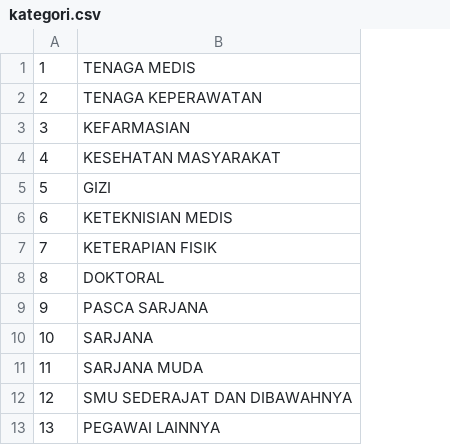
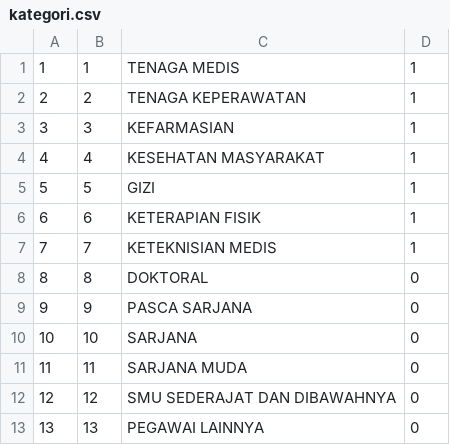
Before and after one commit to nurulcode/simrs-manokwari, a CSV file: database/seeds/data/kepegawaian/kategori.csv, drawn as a sheet; addresses are those after the commit; the diff names each change by its address in the sheet, - before the commit and + after, or states it on an @@ line.

Commit message:
Extend kategori column

```diff
--- a/database/seeds/data/kepegawaian/kategori.csv
+++ b/database/seeds/data/kepegawaian/kategori.csv
+column B, rows 1-13: 1 | 2 | 3 | 4 | 5 | 6 | 7 | 8 | 9 | 10 | 11 | 12 | 13
+column D, rows 1-13: 1 | 1 | 1 | 1 | 1 | 1 | 1 | 0 | 0 | 0 | 0 | 0 | 0
-C6: KETEKNISIAN MEDIS
+C6: KETERAPIAN FISIK
-C7: KETERAPIAN FISIK
+C7: KETEKNISIAN MEDIS
```
Also changed, not shown: 10 other files.
